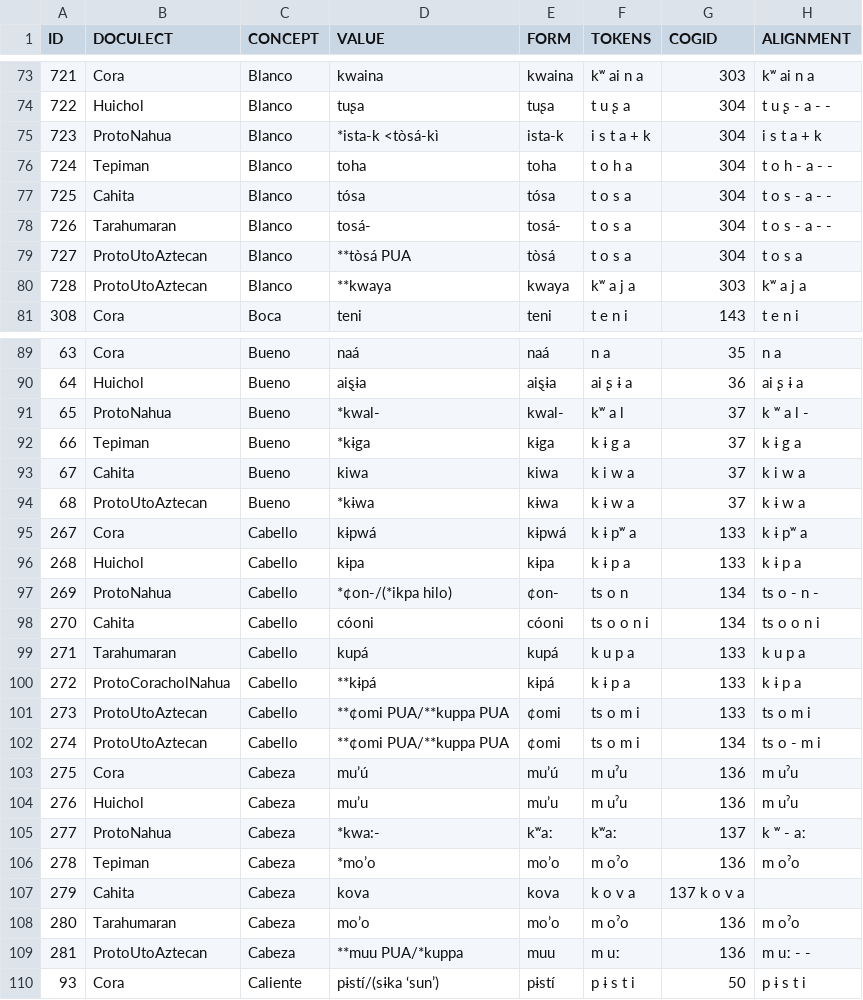
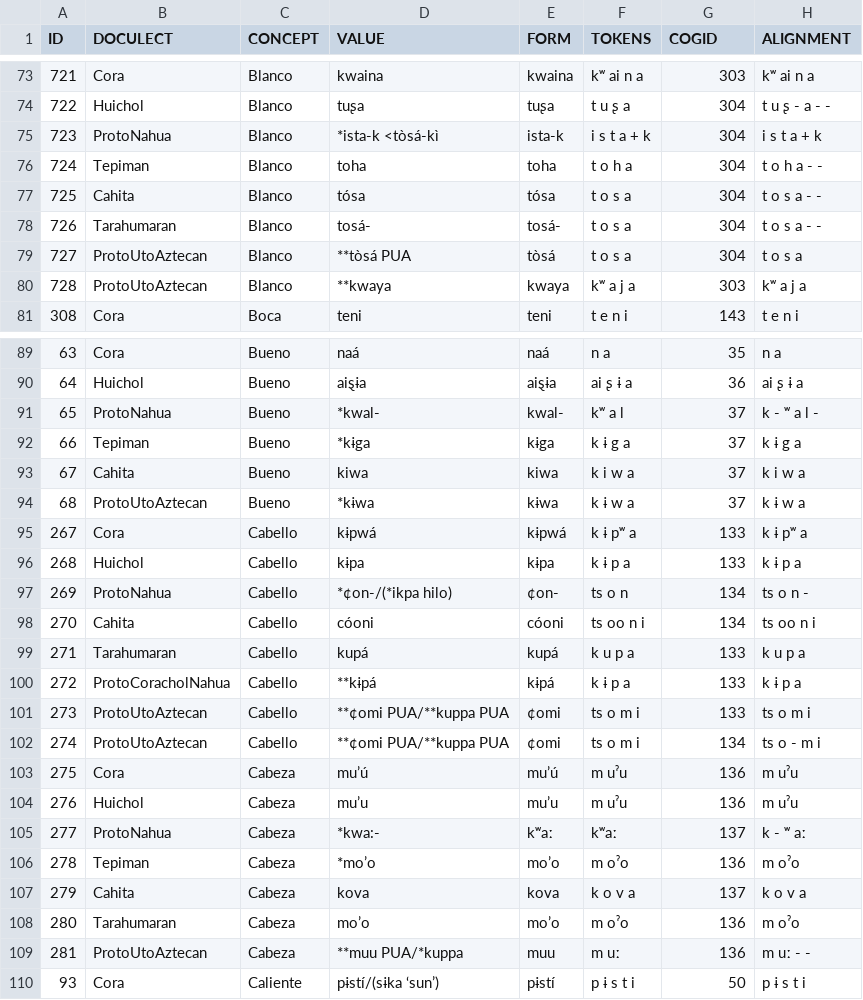
Before and after one commit to lexibank/pharaocoracholaztecan, a TSV file: examples/wordlist.tsv, drawn as a sheet; only a part is shown, gaps mark what is left out.

Commit message:
Update wordlist.tsv

```diff
--- a/examples/wordlist.tsv
+++ b/examples/wordlist.tsv
@@ -75,5 +75,5 @@ ID	DOCULECT	CONCEPT	VALUE	FORM	TOKENS	COGID	ALIGNMENT
 723	ProtoNahua	Blanco	*ista-k <tòsá-kì	ista-k	i s t a + k	304	i s t a + k
-724	Tepiman	Blanco	toha	toha	t o h a	304	t o h - a - -
-725	Cahita	Blanco	tósa	tósa	t o s a	304	t o s - a - -
-726	Tarahumaran	Blanco	tosá-	tosá-	t o s a	304	t o s - a - -
+724	Tepiman	Blanco	toha	toha	t o h a	304	t o h a - -
+725	Cahita	Blanco	tósa	tósa	t o s a	304	t o s a - -
+726	Tarahumaran	Blanco	tosá-	tosá-	t o s a	304	t o s a - -
 727	ProtoUtoAztecan	Blanco	**tòsá PUA	tòsá	t o s a	304	t o s a
@@ -90,3 +90,3 @@ ID	DOCULECT	CONCEPT	VALUE	FORM	TOKENS	COGID	ALIGNMENT
 64	Huichol	Bueno	aiȿɨa	aiȿɨa	ai ʂ ɨ a	36	ai ʂ ɨ a
-65	ProtoNahua	Bueno	*kwal-	kwal-	kʷ a l	37	k ʷ a l -
+65	ProtoNahua	Bueno	*kwal-	kwal-	kʷ a l	37	k - ʷ a l -
 66	Tepiman	Bueno	*kɨga	kɨga	k ɨ g a	37	k ɨ g a
@@ -96,4 +96,4 @@ ID	DOCULECT	CONCEPT	VALUE	FORM	TOKENS	COGID	ALIGNMENT
 268	Huichol	Cabello	kɨpa	kɨpa	k ɨ p a	133	k ɨ p a
-269	ProtoNahua	Cabello	*¢on-/(*ikpa hilo)	¢on-	ts o n	134	ts o - n -
-270	Cahita	Cabello	cóoni	cóoni	ts o o n i	134	ts o o n i
+269	ProtoNahua	Cabello	*¢on-/(*ikpa hilo)	¢on-	ts o n	134	ts o n -
+270	Cahita	Cabello	cóoni	cóoni	ts oo n i	134	ts oo n i
 271	Tarahumaran	Cabello	kupá	kupá	k u p a	133	k u p a
@@ -104,5 +104,5 @@ ID	DOCULECT	CONCEPT	VALUE	FORM	TOKENS	COGID	ALIGNMENT
 276	Huichol	Cabeza	mu’u	mu’u	m uˀu	136	m uˀu
-277	ProtoNahua	Cabeza	*kwa:-	kʷaː	kʷaː	137	k ʷ - aː
+277	ProtoNahua	Cabeza	*kwa:-	kʷaː	kʷaː	137	k - ʷ aː
 278	Tepiman	Cabeza	*mo’o	mo’o	m oˀo	136	m oˀo
-279	Cahita	Cabeza	kova	kova	k o v a	137 k o v a	
+279	Cahita	Cabeza	kova	kova	k o v a	137	k o v a	
 280	Tarahumaran	Cabeza	mo’o	mo’o	m oˀo	136	m oˀo
```
